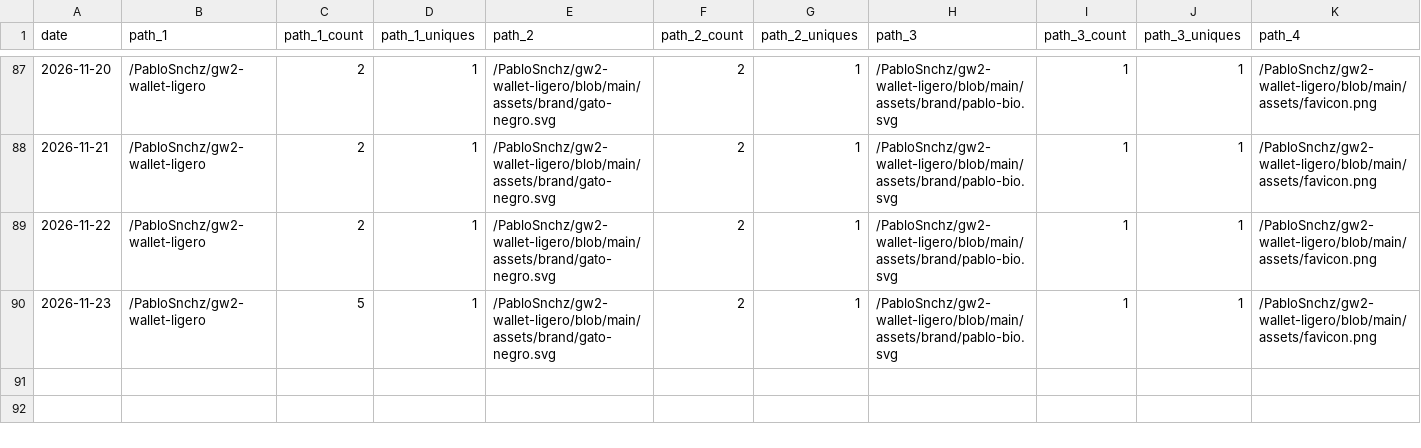
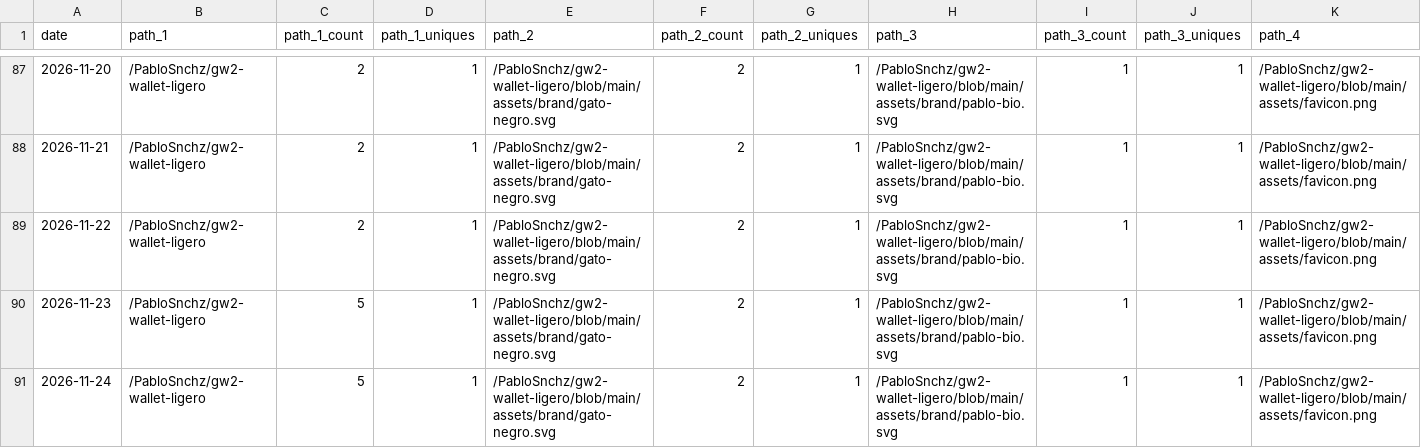
Before and after one commit to PabloSnchz/github-repo-traffic-stats, a CSV file: data/github_paths/gw2-wallet-ligero.csv, drawn as a sheet; only a part is shown, gaps mark what is left out; rows hold the shown columns only; the diff names each change by its address in the sheet, - before the commit and + after, or states it on an @@ line.

Commit message:
data update

```diff
--- a/data/github_paths/gw2-wallet-ligero.csv
+++ b/data/github_paths/gw2-wallet-ligero.csv
+row 91: 2026-11-24 | /PabloSnchz/gw2-wallet-ligero | 5 | 1 | /PabloSnchz/gw2-wallet-ligero/blob/main/assets/brand/gato-negro.svg | 2 | 1 | /PabloSnchz/gw2-wallet-ligero/blob/main/assets/brand/pablo-bio.svg | 1 | 1 | /PabloSnchz/gw2-wallet-ligero/blob/main/assets/favicon.png
```
Also changed, not shown: data/github_paths/circe-webapp-dev.csv, data/github_paths/gw2-factory-dashboard.csv, 29 other files.
